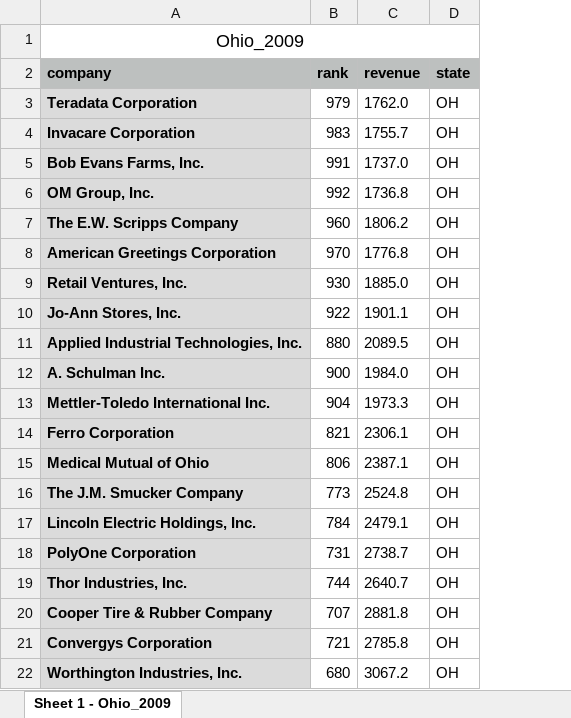
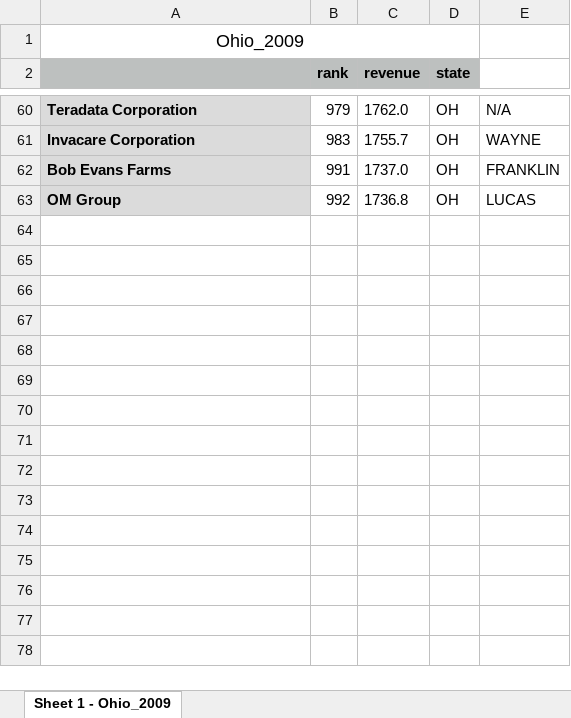
Before and after one commit to yummypugs/Data-Analytics-in-Business, an Excel workbook: Final Data Ohio/Ohio companies with county/Ohio_2009.xlsx, sheet Sheet 1 - Ohio_2009, drawn as a sheet; only a part is shown, gaps mark what is left out; values as stored, in another font and other column widths than the file's, no borders; removed rows and columns are numbered as before the commit, all else as after; the diff covers the shown part only; the diff names each change by its address in the sheet, - before the commit and + after, or states it on an @@ line.

```diff
--- a/Final Data Ohio/Ohio companies with county/Ohio_2009.xlsx (sheet Sheet 1 - Ohio_2009)
+++ b/Final Data Ohio/Ohio companies with county/Ohio_2009.xlsx (sheet Sheet 1 - Ohio_2009)
+column E, rows 60-63: N/A | WAYNE | FRANKLIN | LUCAS
-A2: company
+A2: (empty)
-A62: Bob Evans Farms, Inc.
+A62: Bob Evans Farms
-A63: OM Group, Inc.
+A63: OM Group
-row 7: The E.W. Scripps Company | 960 | 1806.2 | OH
@@ row 8 moved to row 59: American Greetings Corporation @@
-row 9: Retail Ventures, Inc. | 930 | 1885.0 | OH
-row 10: Jo-Ann Stores, Inc. | 922 | 1901.1 | OH
-row 11: Applied Industrial Technologies, Inc. | 880 | 2089.5 | OH
@@ row 12 moved to row 54: A. Schulman Inc. @@
@@ row 13 moved to row 55: Mettler-Toledo International Inc. @@
@@ row 14 moved to row 52: Ferro Corporation @@
@@ row 15 moved to row 51: Medical Mutual of Ohio @@
-row 16: The J.M. Smucker Company | 773 | 2524.8 | OH
-row 17: Lincoln Electric Holdings, Inc. | 784 | 2479.1 | OH
@@ row 18 moved to row 47: PolyOne Corporation @@
-row 19: Thor Industries, Inc. | 744 | 2640.7 | OH
-row 20: Cooper Tire & Rubber Company | 707 | 2881.8 | OH
@@ row 21 moved to row 46: Convergys Corporation @@
-row 22: Worthington Industries, Inc. | 680 | 3067.2 | OH
```
Also changed, not shown: 34 added rows, 25 removed rows and 16 moved rows elsewhere in this sheet, Final Data Ohio/Ohio companies with county/Ohio_2008.xlsx, Final Data Ohio/Ohio companies with county/Ohio_2016.xlsx.
